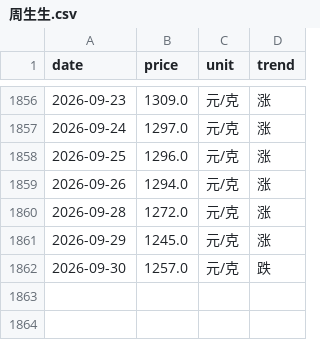
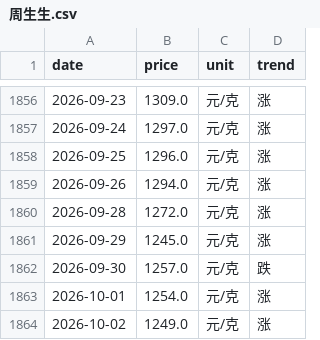
Before and after one commit to html5-cloud/gold-price, a CSV file: data/周生生.csv, drawn as a sheet; only a part is shown, gaps mark what is left out; the diff names each change by its address in the sheet, - before the commit and + after, or states it on an @@ line.

```diff
--- a/data/周生生.csv
+++ b/data/周生生.csv
+row 1863: 2026-10-01 | 1254.0 | 元/克 | 涨
+row 1864: 2026-10-02 | 1249.0 | 元/克 | 涨
```
Also changed, not shown: data/六福.csv, data/周六福.csv, 6 other files.
